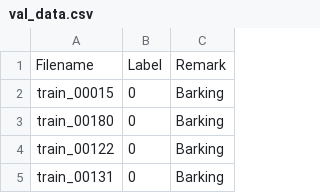
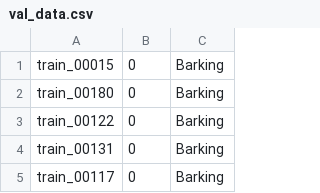
Before and after one commit to Arthur8312/DogCompete, a CSV file: val_data.csv, drawn as a sheet; only a part is shown; the shorter side is filled out with more unchanged rows; the diff names each change by its address in the sheet, - before the commit and + after, or states it on an @@ line.

```diff
--- a/val_data.csv
+++ b/val_data.csv
-row 1: Filename | Label | Remark
```
Also changed, not shown: 3 other files.
